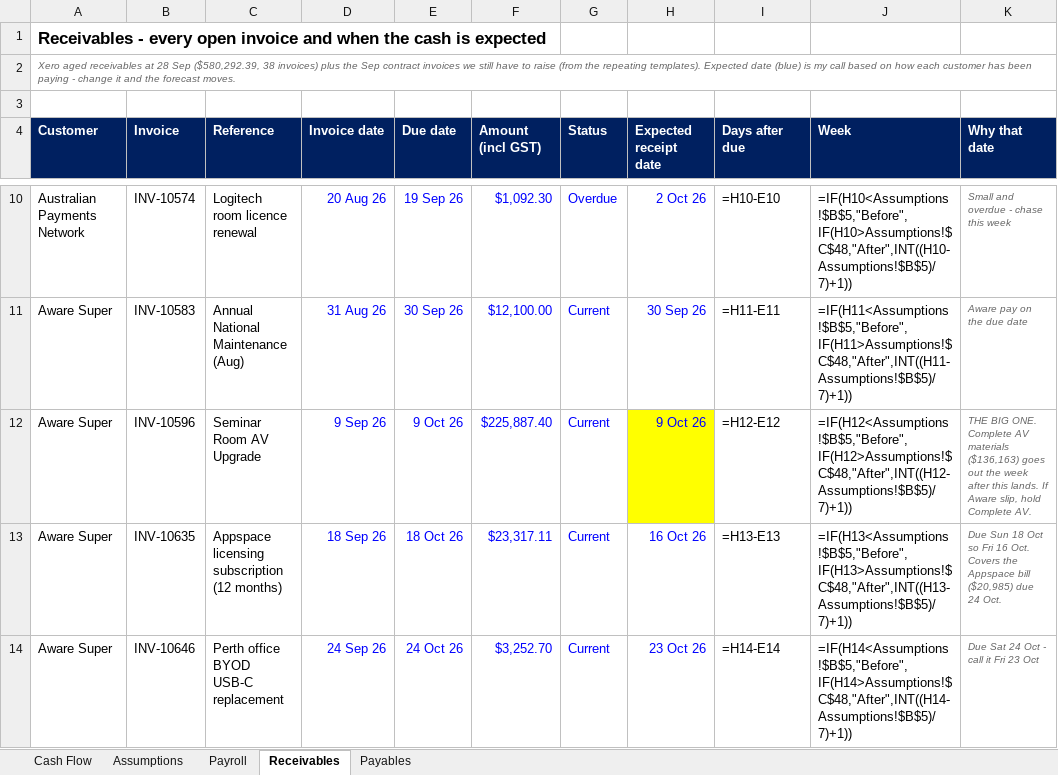
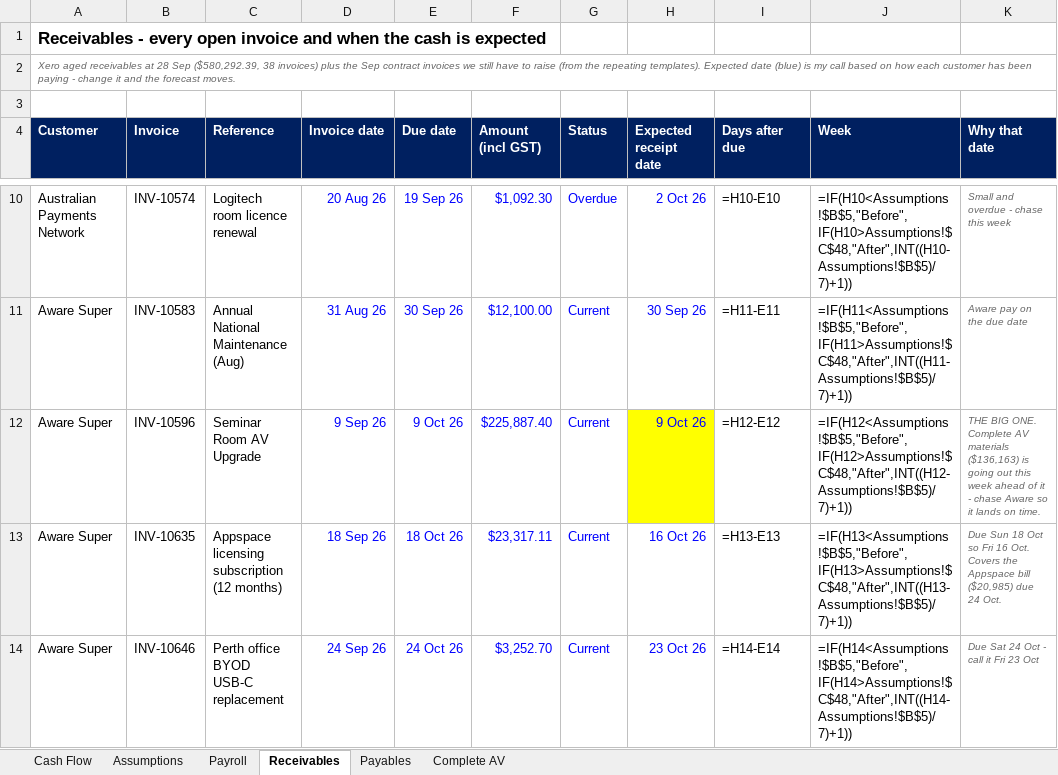
Before and after one commit to WesleyNelson-O33/Claude, an Excel workbook: cashflow/CTS Cash Flow Forecast - Oct 2026.xlsx, sheet Receivables, drawn as a sheet; only a part is shown, gaps mark what is left out; values as stored, in another font and other column widths than the file's, no borders; formulas without a stored value are shown as written; the diff names each change by its address in the sheet, - before the commit and + after, or states it on an @@ line.

```diff
--- a/cashflow/CTS Cash Flow Forecast - Oct 2026.xlsx (sheet Receivables)
+++ b/cashflow/CTS Cash Flow Forecast - Oct 2026.xlsx (sheet Receivables)
+sheet tab: Complete AV
-K12 (Why that date): …materials ($136,163) goes out the week after this lands. If Aware slip, hold Complete AV.
+K12 (Why that date): …materials ($136,163) is going out this week ahead of it - chase Aware so it lands on time.
```
Also changed, not shown: sheet Payables, sheet Cash Flow, 2 other files.
